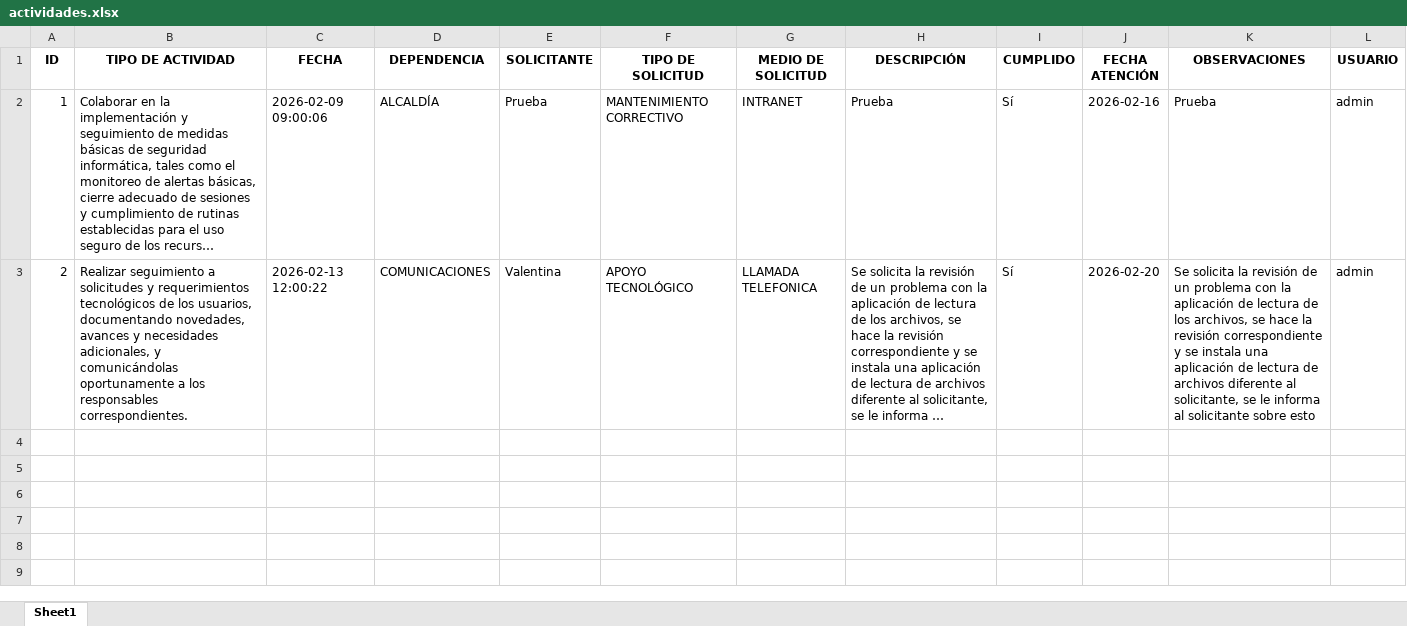
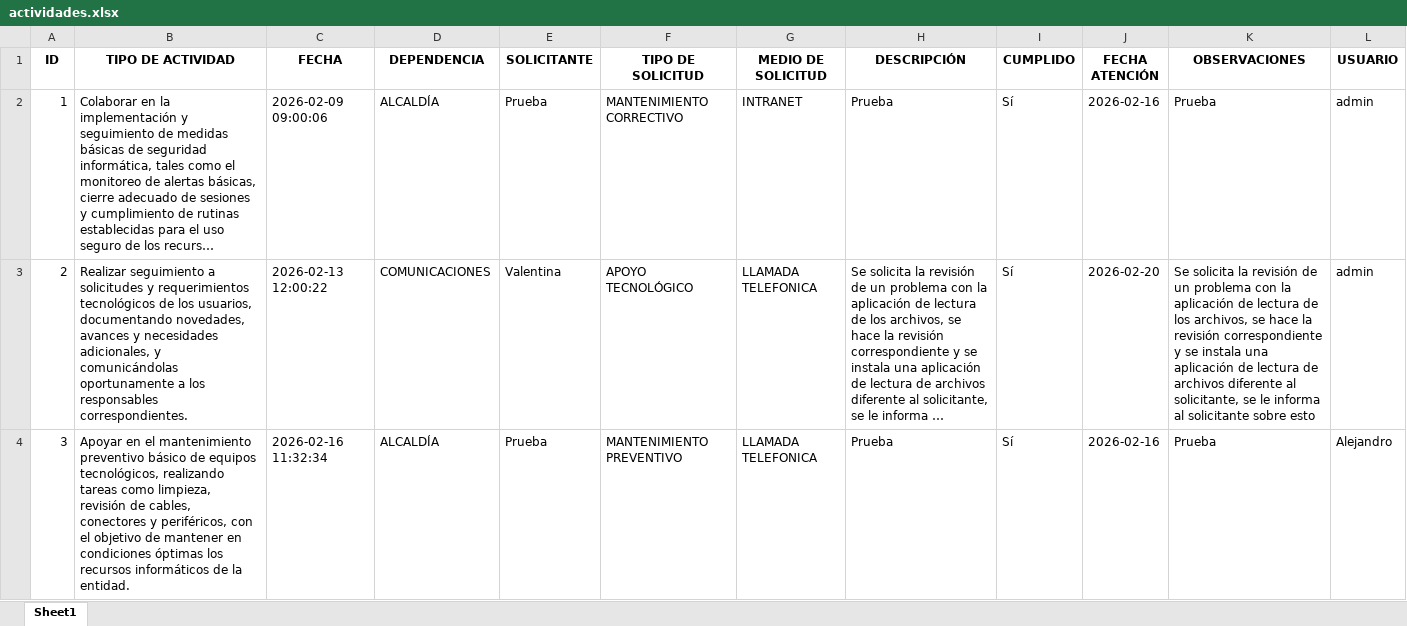
Before and after one commit to Seletex/Python---copia, an Excel workbook: actividades.xlsx, sheet Sheet1, drawn as a sheet; long unchanged cells end in …; values as stored, in another font and other column widths than the file's, no borders; the diff names each change by its address in the sheet, - before the commit and + after, or states it on an @@ line.

```diff
--- a/actividades.xlsx (sheet Sheet1)
+++ b/actividades.xlsx (sheet Sheet1)
+row 4: 3 | Apoyar en el mantenimiento preventivo básico de equipos tecnológicos, realizando tareas como limpieza, revisión de cables, conectores y periféricos, con el objetivo de mantener en condiciones óptimas los recursos informáticos de la entidad. | 2026-02-16 11:32:34 | ALCALDÍA | Prueba | MANTENIMIENTO PREVENTIVO | LLAMADA TELEFONICA | Prueba | Sí | 2026-02-16 | Prueba | Alejandro
```
Also changed, not shown: INFORME DE ACTIVIDADES - copia.xlsx, InformeFinal.XLSX, 11 other files.
